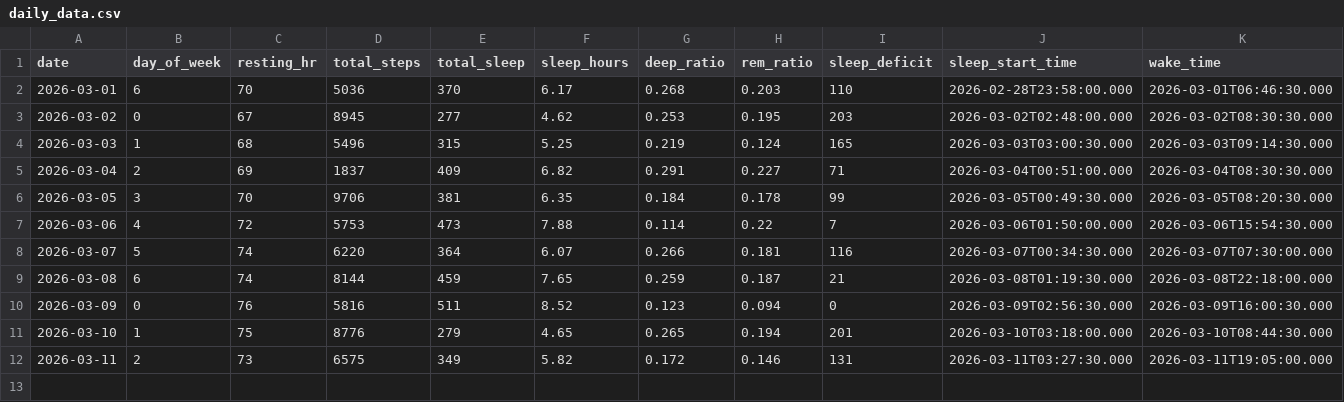
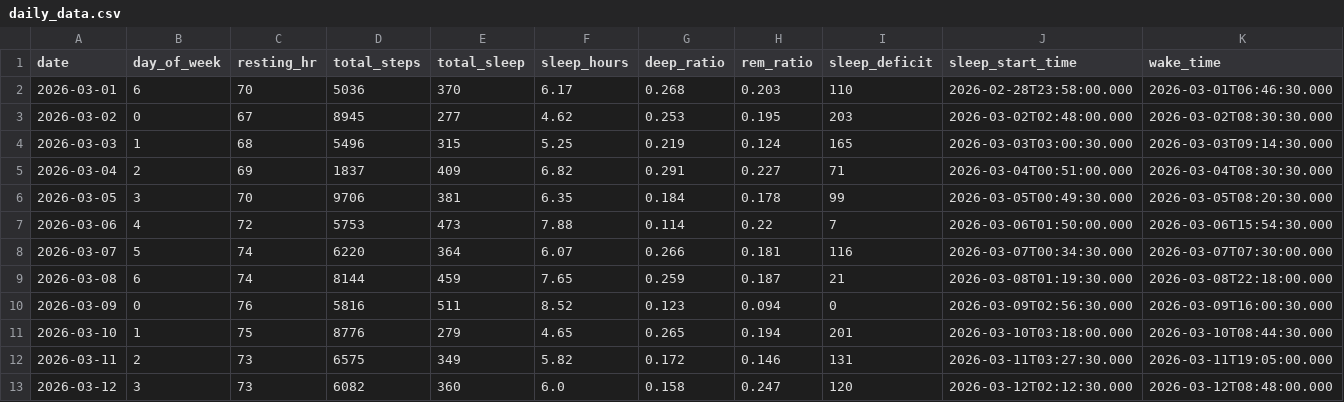
Before and after one commit to riyaaryan2004/minor2, a CSV file: Minor_1/data/daily_data.csv, drawn as a sheet; only a part is shown; rows hold the shown columns only; the diff names each change by its address in the sheet, - before the commit and + after, or states it on an @@ line.

```diff
--- a/Minor_1/data/daily_data.csv
+++ b/Minor_1/data/daily_data.csv
+row 13: 2026-03-12 | 3 | 73 | 6082 | 360 | 6.0 | 0.158 | 0.247 | 120 | 2026-03-12T02:12:30.000 | 2026-03-12T08:48:00.000
```
Also changed, not shown: Minor_1/data/hourly_data.csv.
